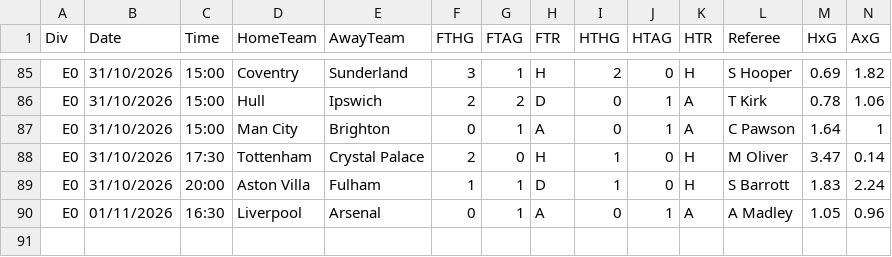
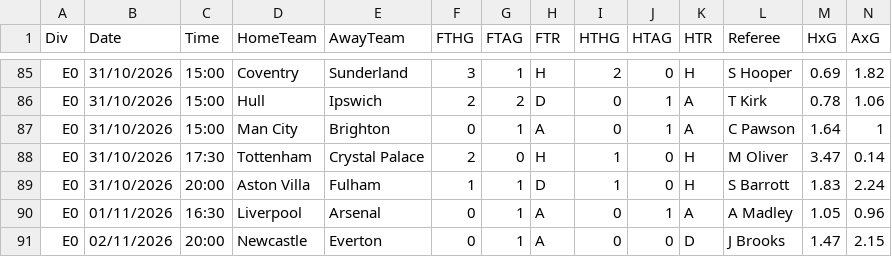
Before and after one commit to mahmedken/betting-analytics, a CSV file: data/raw/football-data/E0_2627.csv, drawn as a sheet; only a part is shown, gaps mark what is left out; rows hold the shown columns only; the diff names each change by its address in the sheet, - before the commit and + after, or states it on an @@ line.

```diff
--- a/data/raw/football-data/E0_2627.csv
+++ b/data/raw/football-data/E0_2627.csv
+row 91: E0 | 02/11/2026 | 20:00 | Newcastle | Everton | 0 | 1 | A | 0 | 0 | D | J Brooks | 1.47 | 2.15
```
Also changed, not shown: data/raw/venues/kalshi_epl_1x2.csv, data/raw/venues/polymarket_epl_1x2.csv, 11 other files.
